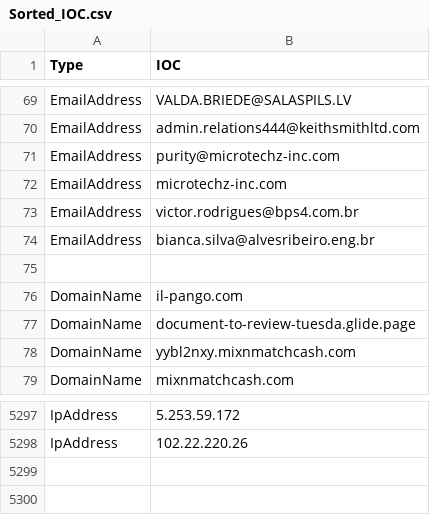
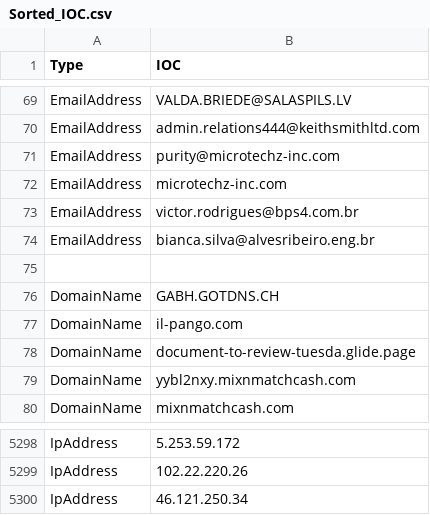
Before and after one commit to yarivdv/SORTED_IOC, a CSV file: Sorted_IOC.csv, drawn as a sheet; only a part is shown, gaps mark what is left out.

Commit message:
Update Sorted_IOC.csv

```diff
--- a/Sorted_IOC.csv
+++ b/Sorted_IOC.csv
@@ -75,2 +75,3 @@ EmailAddress,bianca.silva@alvesribeiro.eng.br
 
+DomainName,GABH.GOTDNS.CH
 DomainName,il-pango.com
@@ -5298 +5299,2 @@ IpAddress,5.253.59.172
 IpAddress,102.22.220.26
+IpAddress,46.121.250.34
```
